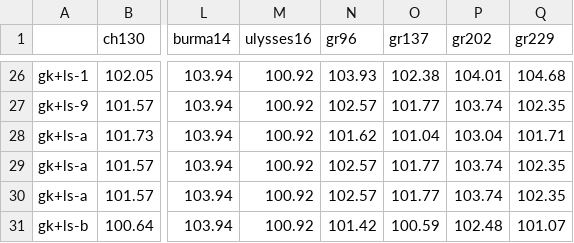
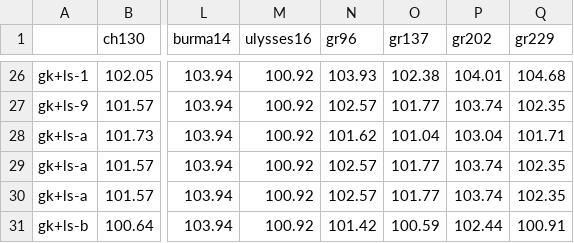
Before and after one commit to yamabato/tsp, a CSV file: perf_best.csv, drawn as a sheet; only a part is shown, gaps mark what is left out; the diff names each change by its address in the sheet, - before the commit and + after, or states it on an @@ line.

```diff
--- a/perf_best.csv
+++ b/perf_best.csv
-P31 (gr202): 102.48
+P31 (gr202): 102.44
-Q31 (gr229): 101.07
+Q31 (gr229): 100.91
```
Also changed, not shown: 4 other files.
